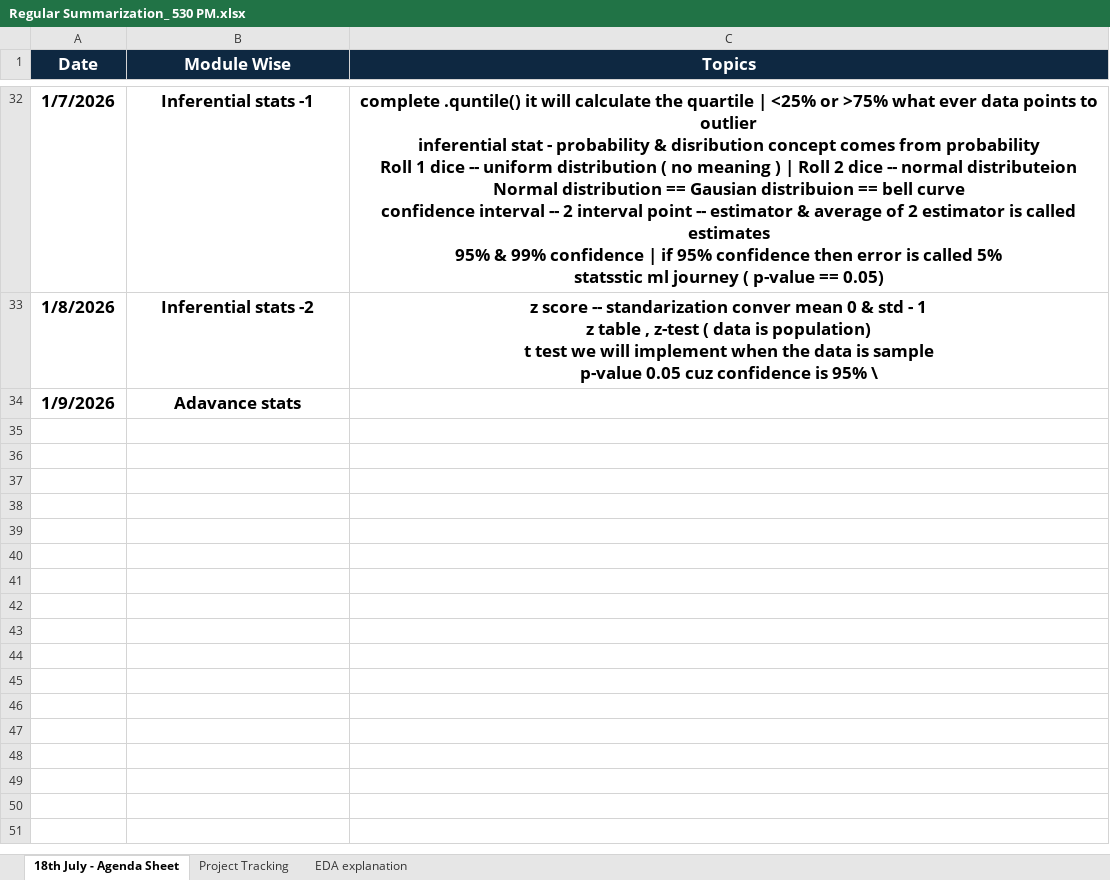
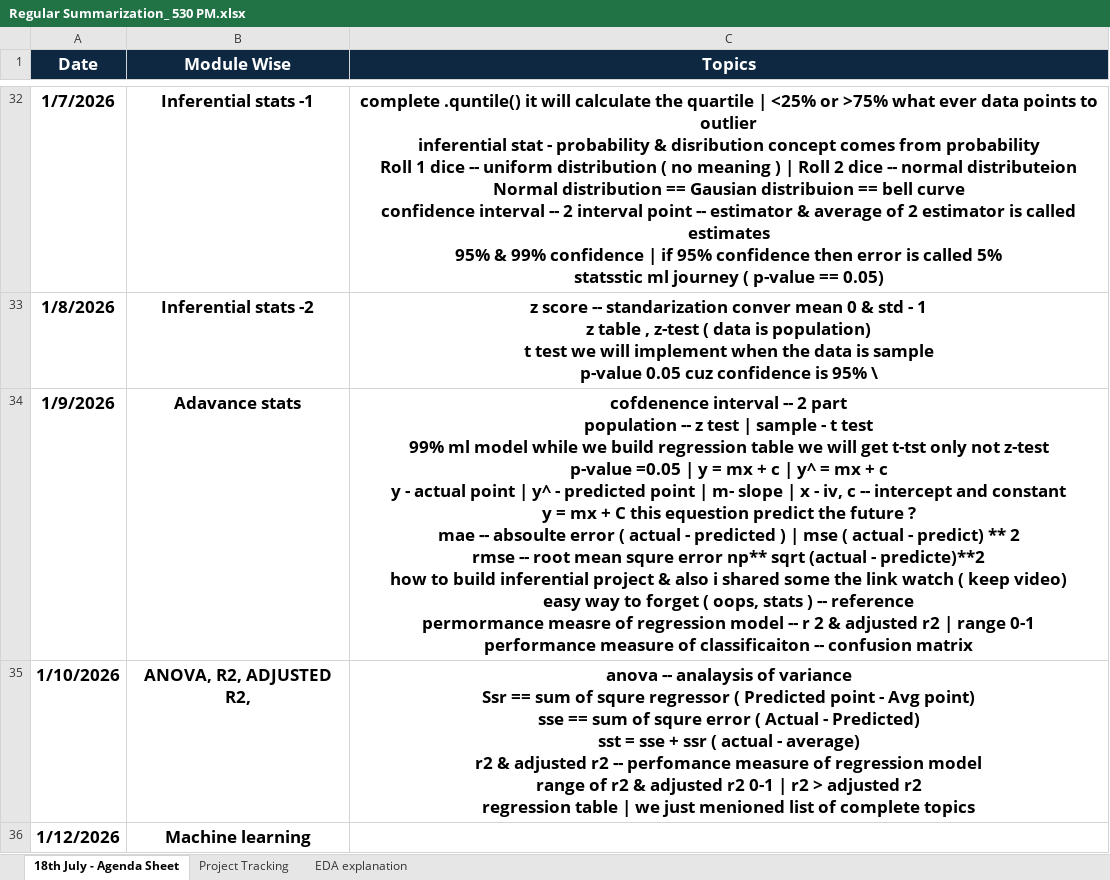
Before and after one commit to khasinask-source/Expert-Generative-AI-and-Agentic-Ai, an Excel workbook: Regular Summarization_ 530 PM.xlsx, sheet 18th July - Agenda Sheet, drawn as a sheet; only a part is shown, gaps mark what is left out; values as stored, in another font and other column widths than the file's, no borders; ↵ is a line break in a cell; the diff names each change by its address in the sheet, - before the commit and + after, or states it on an @@ line.

```diff
--- a/Regular Summarization_ 530 PM.xlsx (sheet 18th July - Agenda Sheet)
+++ b/Regular Summarization_ 530 PM.xlsx (sheet 18th July - Agenda Sheet)
-C34 (Topics): (empty)
+C34 (Topics): cofdenence interval -- 2 part ↵ population -- z test | sample - t test ↵ 99% ml model while we build regression table we will get t-tst only not z-test ↵ p-value =0.05 | y = mx + c | y^ = mx + c ↵ y - actual point | y^ - predicted point | m- slope | x - iv, c -- intercept and constant ↵ y = mx + C this equestion predict the future ? ↵ mae -- absoulte error ( actual - predicted ) | mse ( actual - predict) ** 2 ↵ rmse -- root mean squre error np** sqrt (actual - predicte)**2 ↵ how to build inferential project & also i shared some the link watch ( keep video) ↵ easy way to forget ( oops, stats ) -- reference ↵ permormance measre of regression model -- r 2 & adjusted r2 | range 0-1 ↵ performance measure of classificaiton -- confusion matrix
+row 35: 1/10/2026 | ANOVA, R2, ADJUSTED R2, | anova -- analaysis of variance ↵ Ssr == sum of squre regressor ( Predicted point - Avg point) ↵ sse == sum of squre error ( Actual - Predicted) ↵ sst = sse + ssr ( actual - average) ↵ r2 & adjusted r2 -- perfomance measure of regression model ↵ range of r2 & adjusted r2 0-1 | r2 > adjusted r2 ↵ regression table | we just menioned list of complete topics
+row 36: 1/12/2026 | Machine learning
```
Also changed, not shown: sheet Project Tracking, 13 other files.
